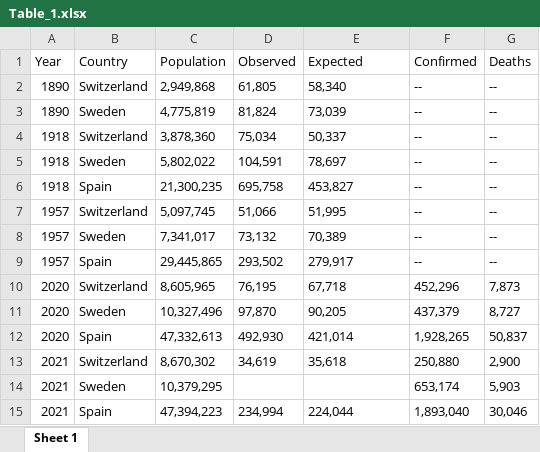
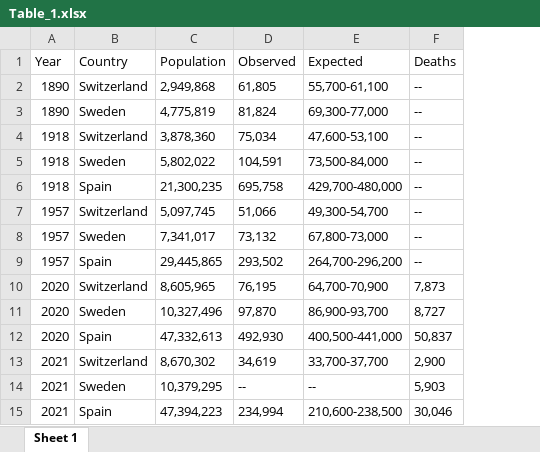
Before and after one commit to RPanczak/ISPM_excess-mortality-historical, an Excel workbook: paper/Table_1.xlsx, sheet Sheet 1, drawn as a sheet; values as stored, in another font and other column widths than the file's, no borders; the diff names each change by its address in the sheet, - before the commit and + after, or states it on an @@ line.

Commit message:
new paths and new tables ready

```diff
--- a/paper/Table_1.xlsx (sheet Sheet 1)
+++ b/paper/Table_1.xlsx (sheet Sheet 1)
-column F (Confirmed), rows 2-15: -- | -- | -- | -- | -- | -- | -- | -- | 452,296 | 437,379 | 1,928,265 | 250,880 | 653,174 | 1,893,040
-E2 (Expected): 58,340
+E2 (Expected): 55,700-61,100
-E3 (Expected): 73,039
+E3 (Expected): 69,300-77,000
-E4 (Expected): 50,337
+E4 (Expected): 47,600-53,100
-E5 (Expected): 78,697
+E5 (Expected): 73,500-84,000
-E6 (Expected): 453,827
+E6 (Expected): 429,700-480,000
-E7 (Expected): 51,995
+E7 (Expected): 49,300-54,700
-E8 (Expected): 70,389
+E8 (Expected): 67,800-73,000
-E9 (Expected): 279,917
+E9 (Expected): 264,700-296,200
-E10 (Expected): 67,718
+E10 (Expected): 64,700-70,900
-E11 (Expected): 90,205
+E11 (Expected): 86,900-93,700
-E12 (Expected): 421,014
+E12 (Expected): 400,500-441,000
-E13 (Expected): 35,618
+E13 (Expected): 33,700-37,700
-D14 (Observed): (empty)
+D14 (Observed): --
-E14 (Expected): (empty)
+E14 (Expected): --
-E15 (Expected): 224,044
+E15 (Expected): 210,600-238,500
```
Also changed, not shown: paper/Table_2.xlsx, 1 other file.
